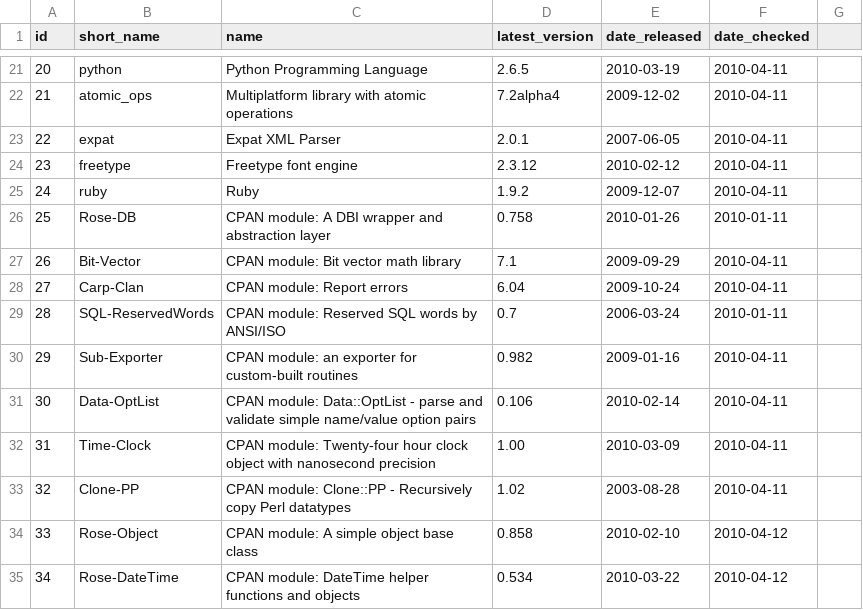
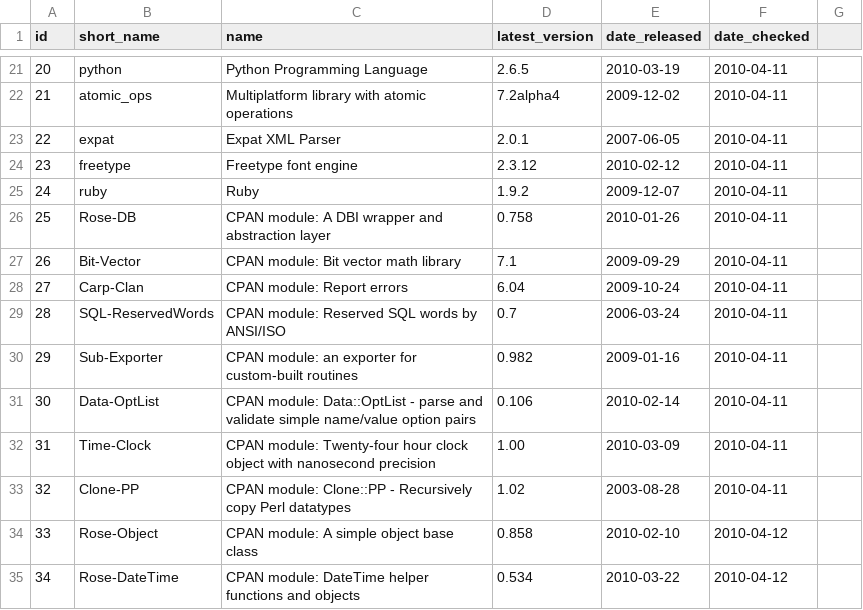
Before and after one commit to troywill/shilohSchema, a CSV file: 2010_spring/csv/packages.csv, drawn as a sheet; only a part is shown, gaps mark what is left out.

Commit message:
modified:   packages.csv

```diff
--- a/2010_spring/csv/packages.csv
+++ b/2010_spring/csv/packages.csv
@@ -25,6 +25,6 @@ id,short_name,name,latest_version,date_released,date_checked
 24,ruby,Ruby,1.9.2,2009-12-07,2010-04-11
-25,Rose-DB,CPAN module: A DBI wrapper and abstraction layer,0.758,2010-01-26,2010-01-11
+25,Rose-DB,CPAN module: A DBI wrapper and abstraction layer,0.758,2010-01-26,2010-04-11
 26,Bit-Vector,CPAN module: Bit vector math library,7.1,2009-09-29,2010-04-11
 27,Carp-Clan,CPAN module: Report errors,6.04,2009-10-24,2010-04-11
-28,SQL-ReservedWords,CPAN module: Reserved SQL words by ANSI/ISO,0.7,2006-03-24,2010-01-11
+28,SQL-ReservedWords,CPAN module: Reserved SQL words by ANSI/ISO,0.7,2006-03-24,2010-04-11
 29,Sub-Exporter,CPAN module: an exporter for custom-built routines,0.982,2009-01-16,2010-04-11
```
